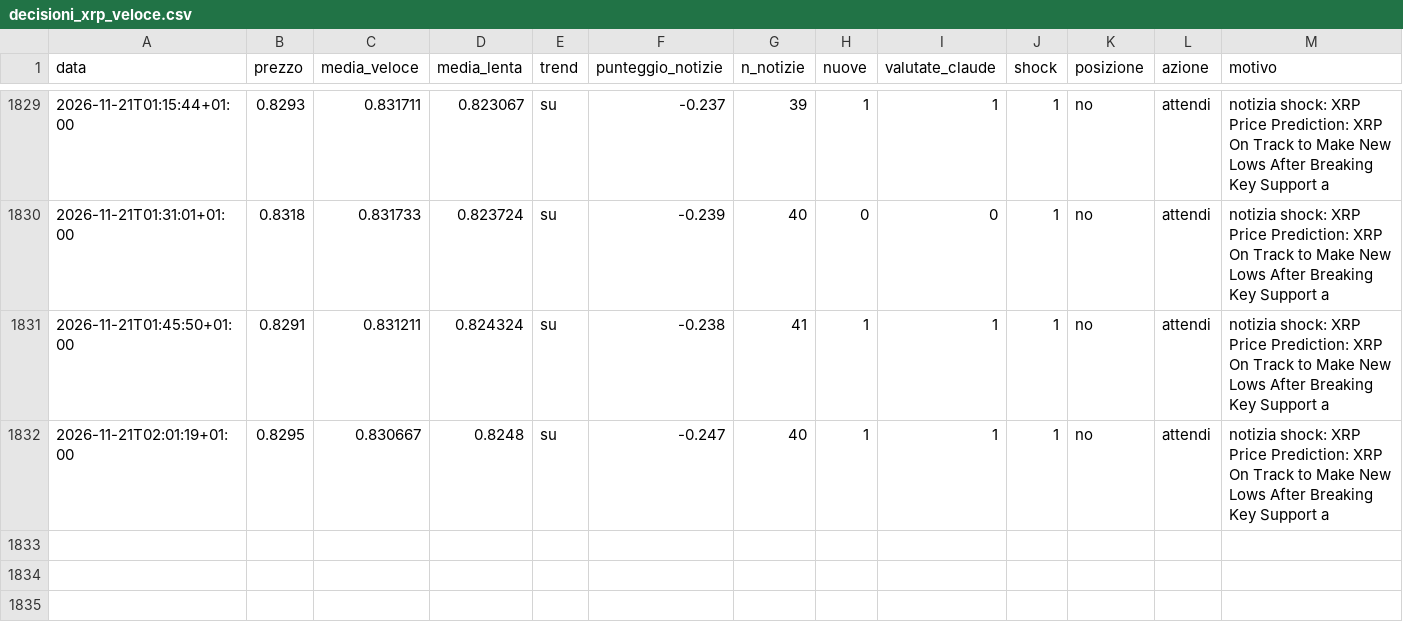
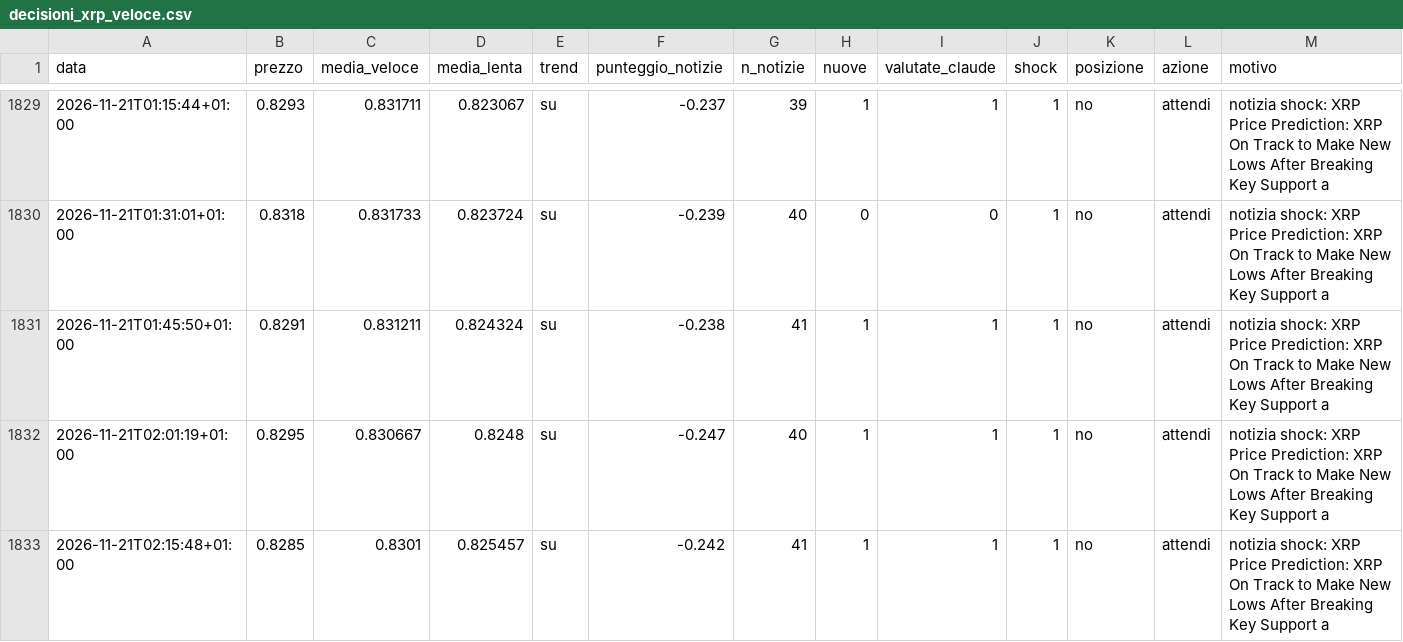
Before and after one commit to Van3d-max/sol-sentinel-, a CSV file: decisioni_xrp_veloce.csv, drawn as a sheet; only a part is shown, gaps mark what is left out; rows hold the shown columns only; the diff names each change by its address in the sheet, - before the commit and + after, or states it on an @@ line.

```diff
--- a/decisioni_xrp_veloce.csv
+++ b/decisioni_xrp_veloce.csv
+row 1833: 2026-11-21T02:15:48+01:00 | 0.8285 | 0.8301 | 0.825457 | su | -0.242 | 41 | 1 | 1 | 1 | no | attendi | notizia shock: XRP Price Prediction: XRP On Track to Make New Lows After Breaking Key Support a
```
Also changed, not shown: decisioni_btc_veloce.csv, decisioni_eth_veloce.csv, 9 other files.
